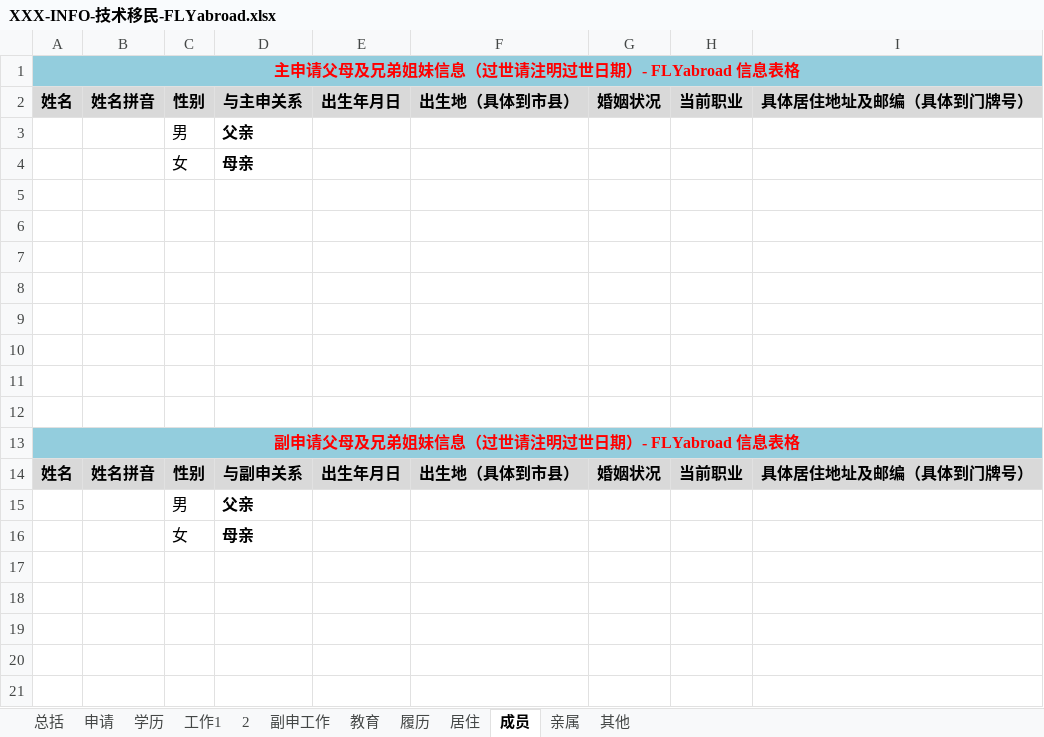
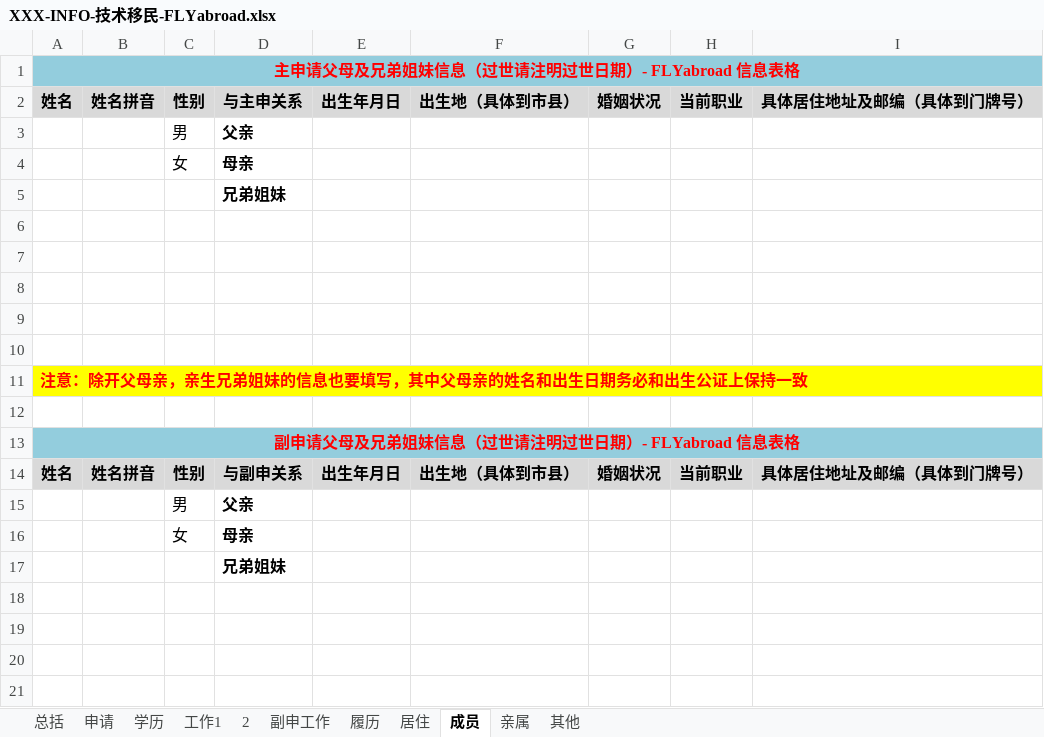
Before and after one commit to flyabroad/flyabroad.github.com, an Excel workbook: dl/info/XXX-INFO-技术移民-FLYabroad.xlsx, sheet 成员, drawn as a sheet; only a part is shown; values as stored, in another font and other column widths than the file's, no borders; removed rows and columns are numbered as before the commit, all else as after; the diff names each change by its address in the sheet, - before the commit and + after, or states it on an @@ line.

```diff
--- a/dl/info/XXX-INFO-技术移民-FLYabroad.xlsx (sheet 成员)
+++ b/dl/info/XXX-INFO-技术移民-FLYabroad.xlsx (sheet 成员)
-sheet tab: 教育
+row 5:  |  |  | 兄弟姐妹
-A11: (empty)
+A11: 注意：除开父母亲，亲生兄弟姐妹的信息也要填写，其中父母亲的姓名和出生日期务必和出生公证上保持一致
-A11:I11 fill: none
+A11:I11 fill: #FFFF00
+A11:I11 merged
-row 11: (empty)
-D17: (empty)
+D17: 兄弟姐妹
```
Also changed, not shown: sheet 学历, sheet 履历, sheet 居住, sheet 其他, sheet 工作1, sheet 申请, 2 other files.
